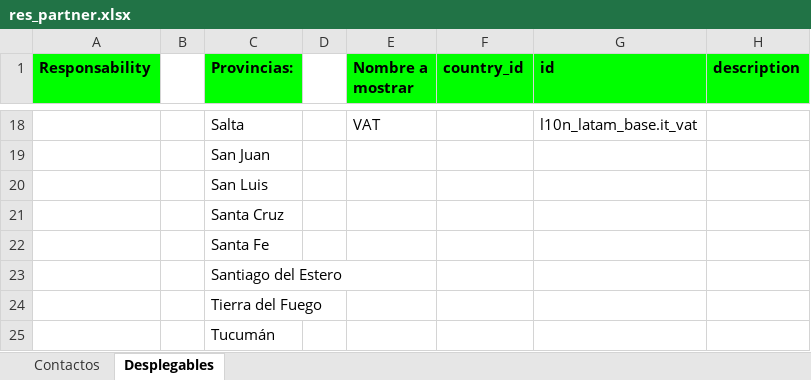
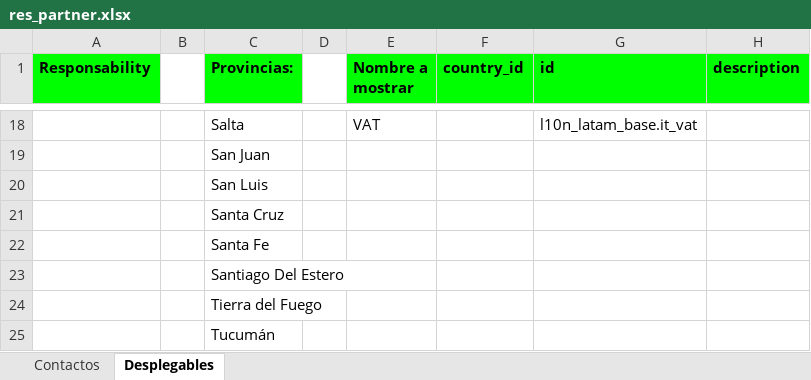
Before and after one commit to ingadhoc/sale, an Excel workbook: sale_ux/static/xls/res_partner.xlsx, sheet Desplegables, drawn as a sheet; only a part is shown, gaps mark what is left out; values as stored, in another font and other column widths than the file's, no borders; charts and pictures not drawn; the diff names each change by its address in the sheet, - before the commit and + after, or states it on an @@ line.

Commit message:
[FIX] sale_ux: fix dropdown (H2:H1000), fix 'Santiago Del Estero'
closes ingadhoc/sale#1947

X-original-commit: f94ea6af5902a94a31324e67019b8ef63b1fc55c
Related: ingadhoc/miscellaneous#478
Signed-off-by: Luciano Esperlazza <les@adhoc.inc>
Signed-off-by: ced-adhoc <ced@adhoc.com.ar>

```diff
--- a/sale_ux/static/xls/res_partner.xlsx (sheet Desplegables)
+++ b/sale_ux/static/xls/res_partner.xlsx (sheet Desplegables)
-C23 (Provincias:): Santiago del Estero
+C23 (Provincias:): Santiago Del Estero
```
